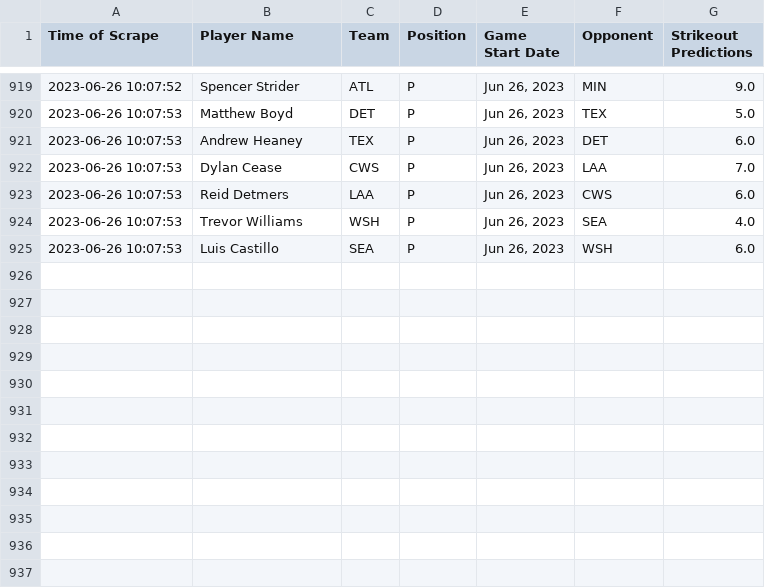
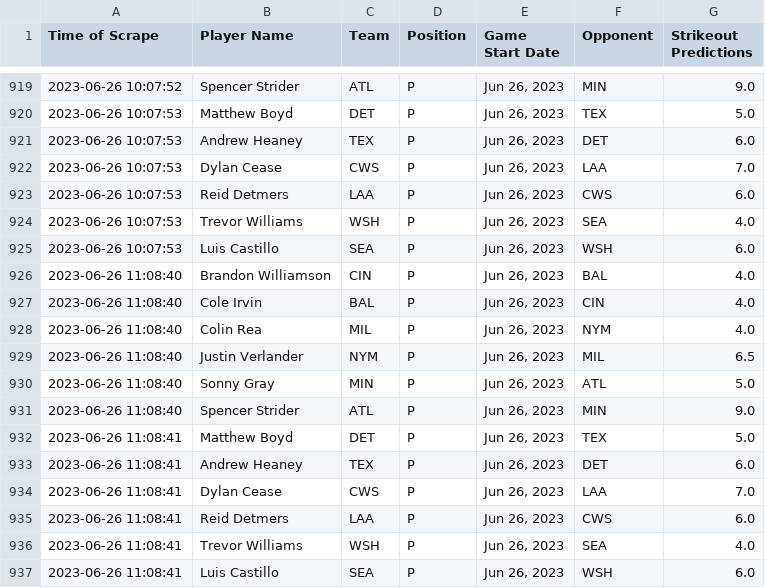
Before and after one commit to itsDarianNgo/prizepicks-strikeouts-scraper, a CSV file: data/prizepicks_mlb_pitcher_strikeouts.csv, drawn as a sheet; only a part is shown, gaps mark what is left out; the diff names each change by its address in the sheet, - before the commit and + after, or states it on an @@ line.

Commit message:
Update data

```diff
--- a/data/prizepicks_mlb_pitcher_strikeouts.csv
+++ b/data/prizepicks_mlb_pitcher_strikeouts.csv
+row 926: 2023-06-26 11:08:40 | Brandon Williamson | CIN | P | Jun 26, 2023 | BAL | 4.0
+row 927: 2023-06-26 11:08:40 | Cole Irvin | BAL | P | Jun 26, 2023 | CIN | 4.0
+row 928: 2023-06-26 11:08:40 | Colin Rea | MIL | P | Jun 26, 2023 | NYM | 4.0
+row 929: 2023-06-26 11:08:40 | Justin Verlander | NYM | P | Jun 26, 2023 | MIL | 6.5
+row 930: 2023-06-26 11:08:40 | Sonny Gray | MIN | P | Jun 26, 2023 | ATL | 5.0
+row 931: 2023-06-26 11:08:40 | Spencer Strider | ATL | P | Jun 26, 2023 | MIN | 9.0
+row 932: 2023-06-26 11:08:41 | Matthew Boyd | DET | P | Jun 26, 2023 | TEX | 5.0
+row 933: 2023-06-26 11:08:41 | Andrew Heaney | TEX | P | Jun 26, 2023 | DET | 6.0
+row 934: 2023-06-26 11:08:41 | Dylan Cease | CWS | P | Jun 26, 2023 | LAA | 7.0
+row 935: 2023-06-26 11:08:41 | Reid Detmers | LAA | P | Jun 26, 2023 | CWS | 6.0
+row 936: 2023-06-26 11:08:41 | Trevor Williams | WSH | P | Jun 26, 2023 | SEA | 4.0
+row 937: 2023-06-26 11:08:41 | Luis Castillo | SEA | P | Jun 26, 2023 | WSH | 6.0
```
